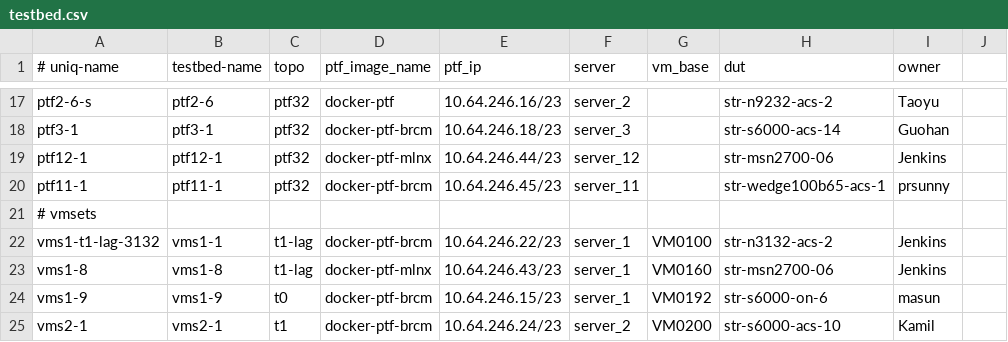
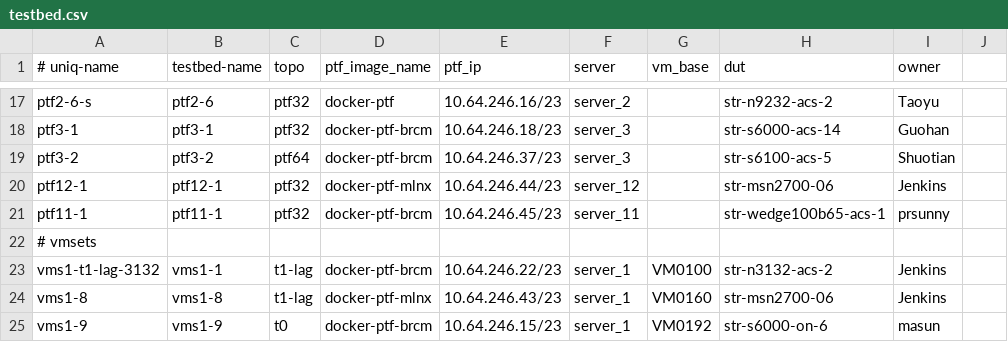
Before and after one commit to neethajohn/sonic-mgmt, a CSV file: ansible/testbed.csv, drawn as a sheet; only a part is shown, gaps mark what is left out; the shorter side is filled out with more unchanged rows.

Commit message:
Merged PR 784191: [testbed]: Add ptf3-2 ptf64 topology for str-s6100-acs-5
[testbed]: Add ptf3-2 ptf64 topology for str-s6100-acs-5

```diff
--- a/ansible/testbed.csv
+++ b/ansible/testbed.csv
@@ -18,2 +18,3 @@ ptf2-6-s,ptf2-6,ptf32,docker-ptf,10.64.246.16/23,server_2,,str-n9232-acs-2,Taoyu
 ptf3-1,ptf3-1,ptf32,docker-ptf-brcm,10.64.246.18/23,server_3,,str-s6000-acs-14,Guohan
+ptf3-2,ptf3-2,ptf64,docker-ptf-brcm,10.64.246.37/23,server_3,,str-s6100-acs-5,Shuotian
 ptf12-1,ptf12-1,ptf32,docker-ptf-mlnx,10.64.246.44/23,server_12,,str-msn2700-06,Jenkins
```
